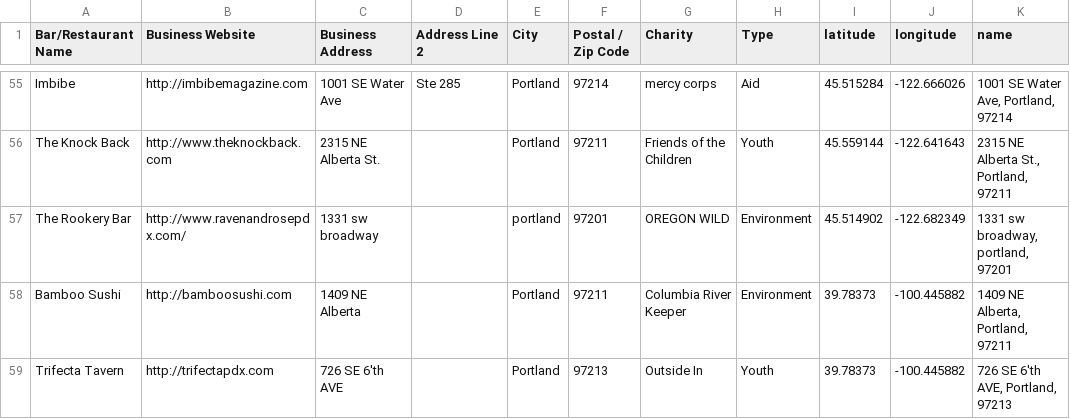
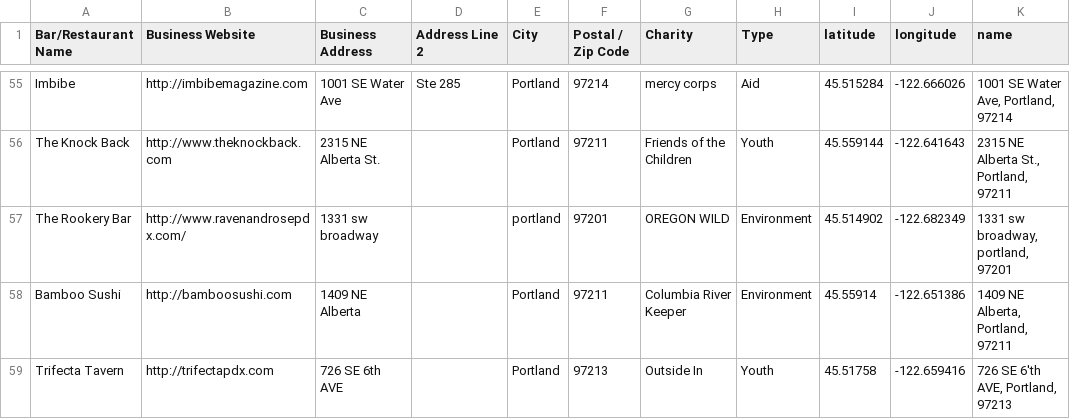
Before and after one commit to ww44ss/Negroni_week, a CSV file: Negroni_week_PDX.csv, drawn as a sheet; only a part is shown, gaps mark what is left out; the diff covers the shown part only.

```diff
--- a/Negroni_week_PDX.csv
+++ b/Negroni_week_PDX.csv
@@ -57,3 +57,3 @@ The Knock Back,http://www.theknockback.com,2315 NE Alberta St.,,Portland,97211,F
 The Rookery Bar,http://www.ravenandrosepdx.com/,1331 sw broadway,,portland,97201,OREGON WILD,Environment,45.514902,-122.682349,"1331 sw broadway, portland, 97201"
-Bamboo Sushi,http://bamboosushi.com,1409 NE Alberta,,Portland,97211,Columbia River Keeper,Environment,39.78373,-100.445882,"1409 NE Alberta, Portland, 97211"
-Trifecta Tavern,http://trifectapdx.com,726 SE 6'th AVE,,Portland,97213,Outside In,Youth,39.78373,-100.445882,"726 SE 6'th AVE, Portland, 97213"
+Bamboo Sushi,http://bamboosushi.com,1409 NE Alberta,,Portland,97211,Columbia River Keeper,Environment,45.55914,-122.651386,"1409 NE Alberta, Portland, 97211"
+Trifecta Tavern,http://trifectapdx.com,726 SE 6th AVE,,Portland,97213,Outside In,Youth,45.51758,-122.659416,"726 SE 6'th AVE, Portland, 97213"
```
Also changed, not shown: 47 edited cells elsewhere in this file.
